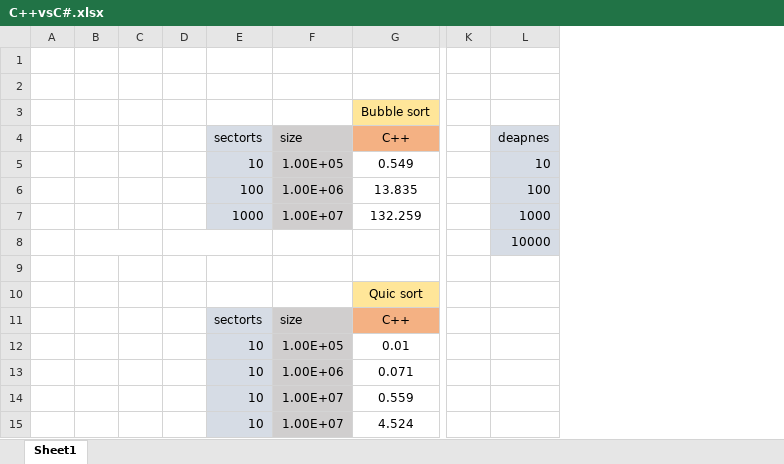
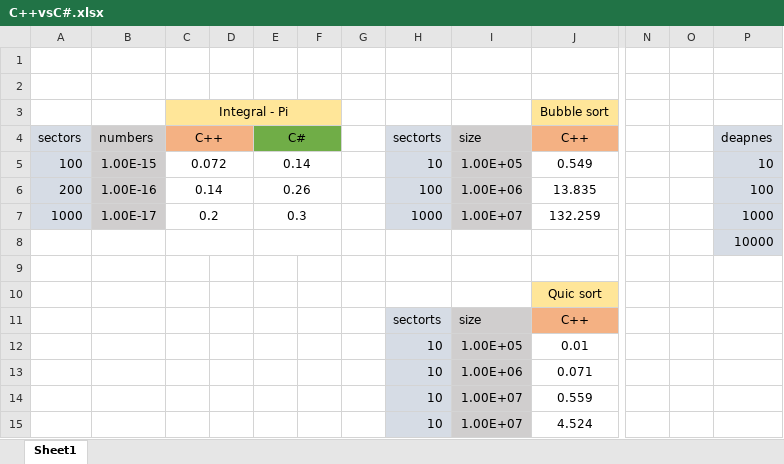
Before and after one commit to Dead-Inside-Coders/Billig, an Excel workbook: C++vsC#.xlsx, sheet Sheet1, drawn as a sheet; only a part is shown, gaps mark what is left out; values as stored, in another font and other column widths than the file's, no borders; removed rows and columns are numbered as before the commit, all else as after; the diff names each change by its address in the sheet, - before the commit and + after, or states it on an @@ line.

```diff
--- a/C++vsC#.xlsx (sheet Sheet1)
+++ b/C++vsC#.xlsx (sheet Sheet1)
-column A, empty
+column A, rows 4-7: sectors | 100 | 200 | 1000
+column B, rows 4-7: numbers | 1.00E-15 | 1.00E-16 | 1.00E-17
+column C, rows 3-7: Integral - Pi | C++ | 0.072 | 0.14 | 0.2
+column E, rows 4-7: C# | 0.14 | 0.26 | 0.3
+column O, empty
-D3 fill: none
+D3 fill: #FFE699
-F3 fill: none
+F3 fill: #FFE699
-D4 fill: none
+D4 fill: #F4B183
-F4 fill: none
+F4 fill: #70AD47
-B8:C8 merged
-D8:E8 merged
```
Also changed, not shown: 52 other files.
